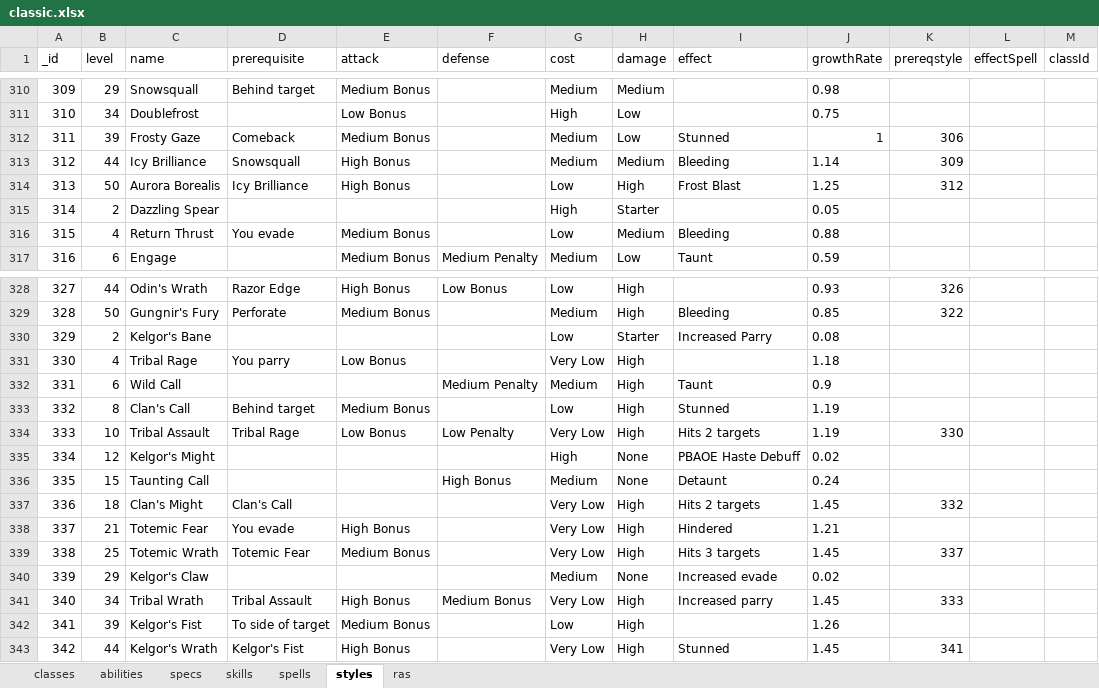
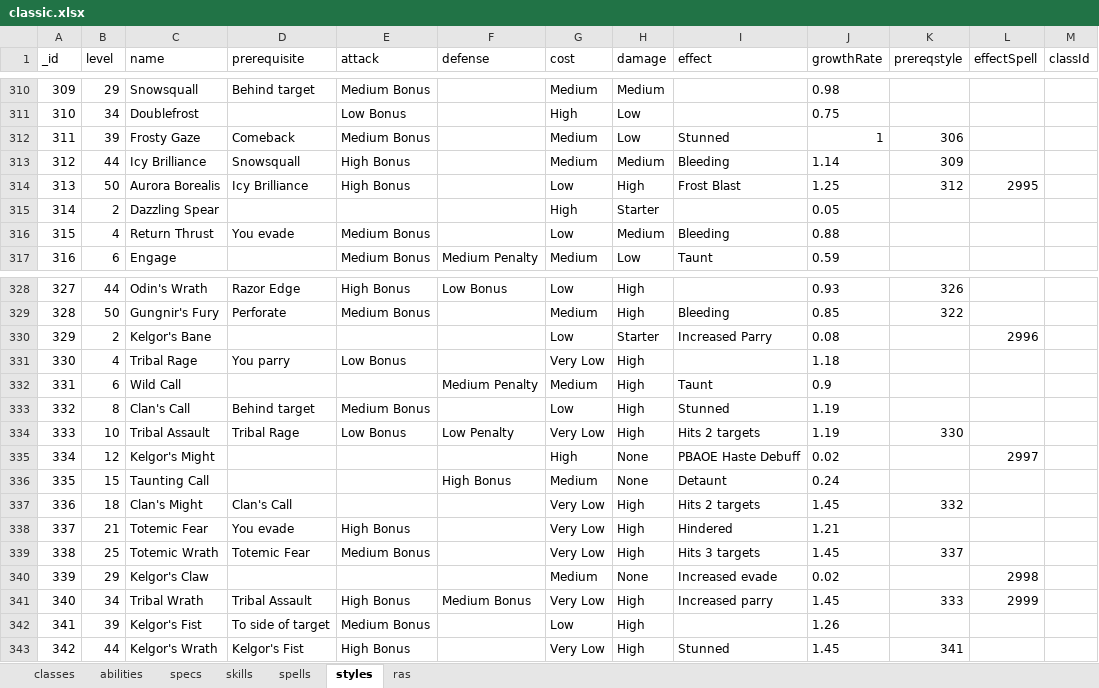
Before and after one commit to amoz871/charplan, an Excel workbook: external/classic.xlsx, sheet styles, drawn as a sheet; only a part is shown, gaps mark what is left out; values as stored, in another font and other column widths than the file's, no borders; the diff covers the shown part only; the diff names each change by its address in the sheet, - before the commit and + after, or states it on an @@ line.

Commit message:
Completed 'spells' in db source

```diff
--- a/external/classic.xlsx (sheet styles)
+++ b/external/classic.xlsx (sheet styles)
-L314 (effectSpell): (empty)
+L314 (effectSpell): 2995
-L330 (effectSpell): (empty)
+L330 (effectSpell): 2996
-L335 (effectSpell): (empty)
+L335 (effectSpell): 2997
-L340 (effectSpell): (empty)
+L340 (effectSpell): 2998
-L341 (effectSpell): (empty)
+L341 (effectSpell): 2999
```
Also changed, not shown: 13 edited cells elsewhere in this sheet, sheet spells.
